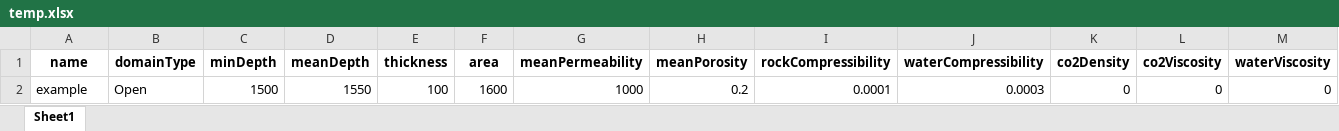
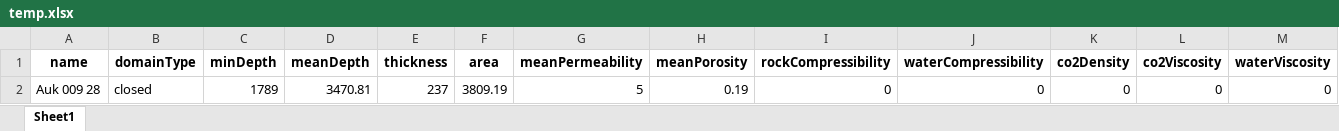
Before and after one commit to edsml-wl123/CO2BLOCK-backend, an Excel workbook: temp.xlsx, sheet Sheet1, drawn as a sheet; only a part is shown; values as stored, in another font and other column widths than the file's, no borders; removed rows and columns are numbered as before the commit, all else as after; rows hold the shown columns only; the diff names each change by its address in the sheet, - before the commit and + after, or states it on an @@ line.

```diff
--- a/temp.xlsx (sheet Sheet1)
+++ b/temp.xlsx (sheet Sheet1)
-row 2: example | Open | 1500 | 1550 | 100 | 1600 | 1000 | 0.2 | 0.0001 | 0.0003 | 0 | 0 | 0
+row 2: Auk 009 28 | closed | 1789 | 3470.81 | 237 | 3809.19 | 5 | 0.19 | 0 | 0 | 0 | 0 | 0
```
Also changed, not shown: 9 other files.
